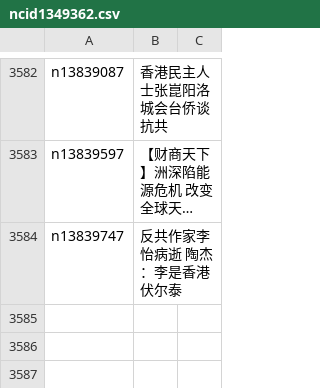
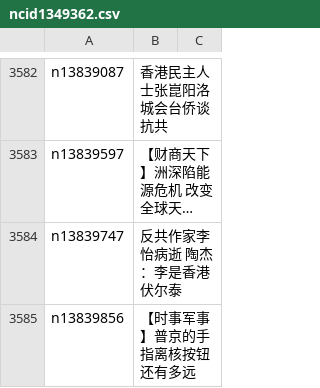
Before and after one commit to epic-marker/epoch-news, a CSV file: indexes/ncid1349362.csv, drawn as a sheet; only a part is shown, gaps mark what is left out; long unchanged cells end in …; the diff names each change by its address in the sheet, - before the commit and + after, or states it on an @@ line.

```diff
--- a/indexes/ncid1349362.csv
+++ b/indexes/ncid1349362.csv
+row 3585: n13839856 | 【时事军事】普京的手指离核按钮还有多远
```
Also changed, not shown: indexes/ncid1078159.csv, indexes/ncid1349361.csv, 49 other files.
